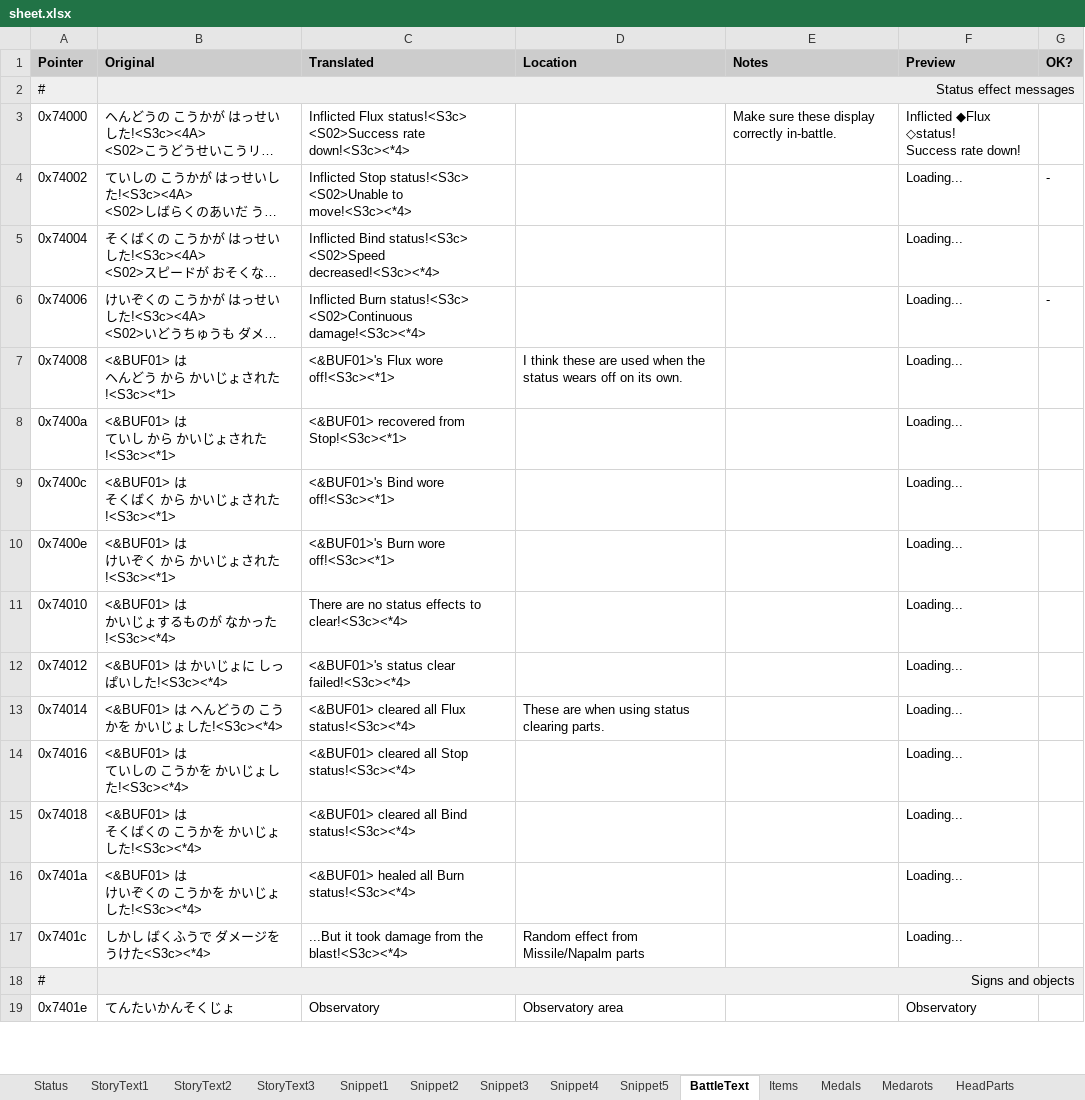
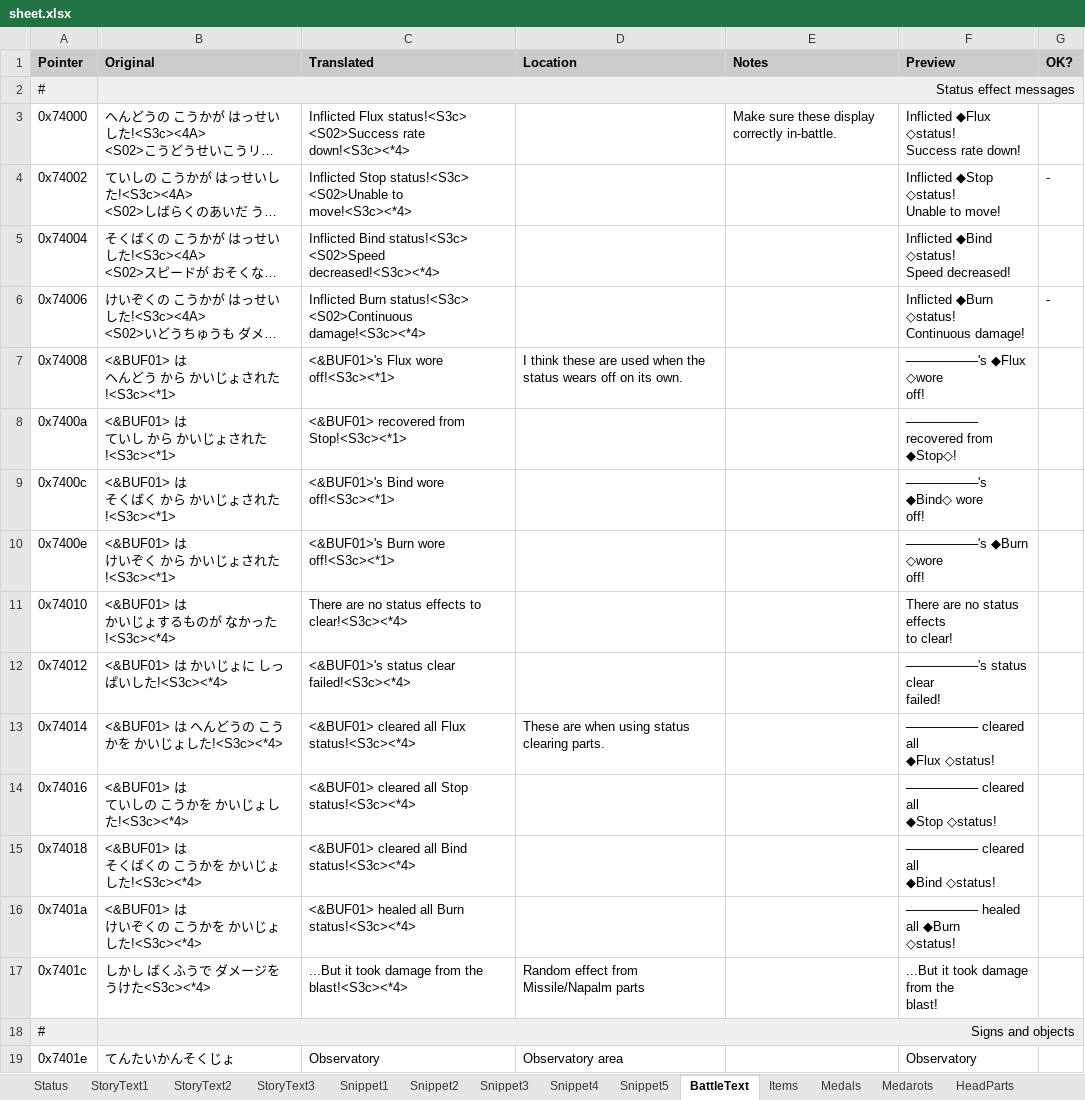
Before and after one commit to Medabots/medarot1_translation, an Excel workbook: sheet.xlsx, sheet BattleText, drawn as a sheet; only a part is shown; long unchanged cells end in …; values as stored, in another font and other column widths than the file's, no borders; charts and pictures and conditional formats not drawn; ↵ is a line break in a cell; the diff covers the shown part only; the diff names each change by its address in the sheet, - before the commit and + after, or states it on an @@ line.

```diff
--- a/sheet.xlsx (sheet BattleText)
+++ b/sheet.xlsx (sheet BattleText)
-F4 (Preview): Loading...
+F4 (Preview): Inflicted ◆Stop ◇status! ↵ Unable to move!
-F5 (Preview): Loading...
+F5 (Preview): Inflicted ◆Bind ◇status! ↵ Speed decreased!
-F6 (Preview): Loading...
+F6 (Preview): Inflicted ◆Burn ◇status! ↵ Continuous damage!
-F7 (Preview): Loading...
+F7 (Preview): ────────'s ◆Flux ◇wore ↵ off!
-F8 (Preview): Loading...
+F8 (Preview): ──────── recovered from ↵ ◆Stop◇!
-F9 (Preview): Loading...
+F9 (Preview): ────────'s ◆Bind◇ wore ↵ off!
-F10 (Preview): Loading...
+F10 (Preview): ────────'s ◆Burn ◇wore ↵ off!
-F11 (Preview): Loading...
+F11 (Preview): There are no status effects ↵ to clear!
-F12 (Preview): Loading...
+F12 (Preview): ────────'s status clear ↵ failed!
-F13 (Preview): Loading...
+F13 (Preview): ──────── cleared all ↵ ◆Flux ◇status!
-F14 (Preview): Loading...
+F14 (Preview): ──────── cleared all ↵ ◆Stop ◇status!
-F15 (Preview): Loading...
+F15 (Preview): ──────── cleared all ↵ ◆Bind ◇status!
-F16 (Preview): Loading...
+F16 (Preview): ──────── healed all ◆Burn ↵ ◇status!
-F17 (Preview): Loading...
+F17 (Preview): ...But it took damage from the ↵ blast!
```
Also changed, not shown: 439 edited cells elsewhere in this sheet, sheet StoryText3, sheet StoryText2, sheet StoryText1, sheet Snippet1, sheet Snippet5, sheet Snippet3, 3 more sheets, charts or pictures, 1 other file.
